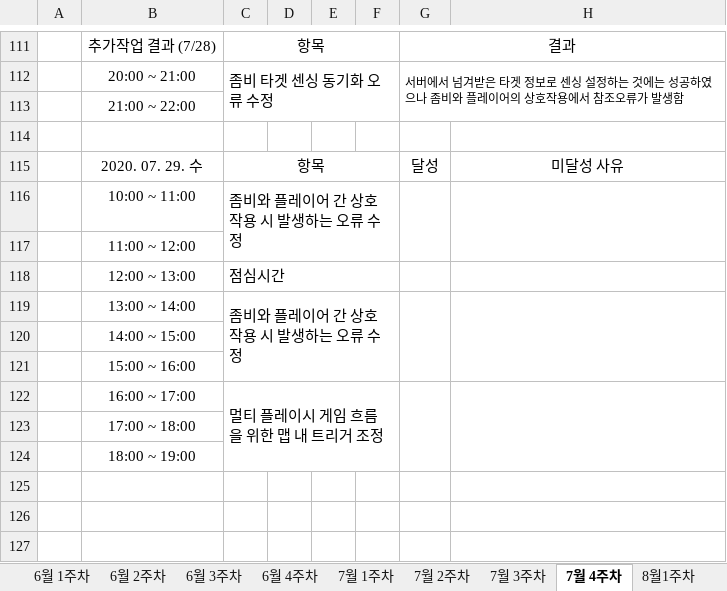
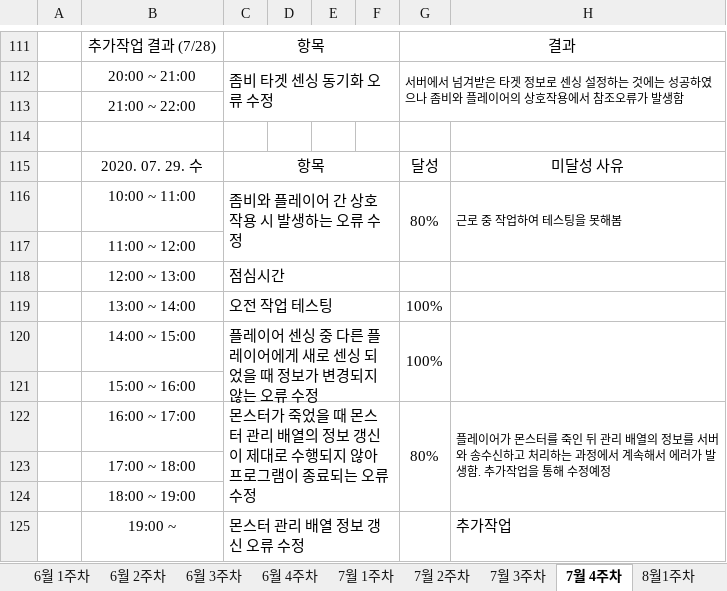
Before and after one commit to ymk1477/Project_Survivor_Kit, an Excel workbook: 졸작 진행 계획 시간표.xlsx, sheet 7월 4주차, drawn as a sheet; only a part is shown, gaps mark what is left out; values as stored, in another font and other column widths than the file's, no borders; removed rows and columns are numbered as before the commit, all else as after; the diff names each change by its address in the sheet, - before the commit and + after, or states it on an @@ line.

```diff
--- a/졸작 진행 계획 시간표.xlsx (sheet 7월 4주차)
+++ b/졸작 진행 계획 시간표.xlsx (sheet 7월 4주차)
-G116: (empty)
+G116: 80%
-H116: (empty)
+H116: 근로 중 작업하여 테스팅을 못해봄
-row 119:  | 13:00 ~ 14:00 | 좀비와 플레이어 간 상호작용 시 발생하는 오류 수정
-row 120:  | 14:00 ~ 15:00
+row 119:  | 13:00 ~ 14:00 | 오전 작업 테스팅 |  |  |  | 100%
+row 120:  | 14:00 ~ 15:00 | 플레이어 센싱 중 다른 플레이어에게 새로 센싱 되었을 때 정보가 변경되지 않는 오류 수정 |  |  |  | 100%
-row 122:  | 16:00 ~ 17:00 | 멀티 플레이시 게임 흐름을 위한 맵 내 트리거 조정
+row 122:  | 16:00 ~ 17:00 | 몬스터가 죽었을 때 몬스터 관리 배열의 정보 갱신이 제대로 수행되지 않아 프로그램이 종료되는 오류 수정 |  |  |  | 80% | 플레이어가 몬스터를 죽인 뒤 관리 배열의 정보를 서버와 송수신하고 처리하는 과정에서 계속해서 에러가 발생함. 추가작업을 통해 수정예정
+row 125:  | 19:00 ~ | 몬스터 관리 배열 정보 갱신 오류 수정 |  |  |  |  | 추가작업
```
Also changed, not shown: 10 other files.
